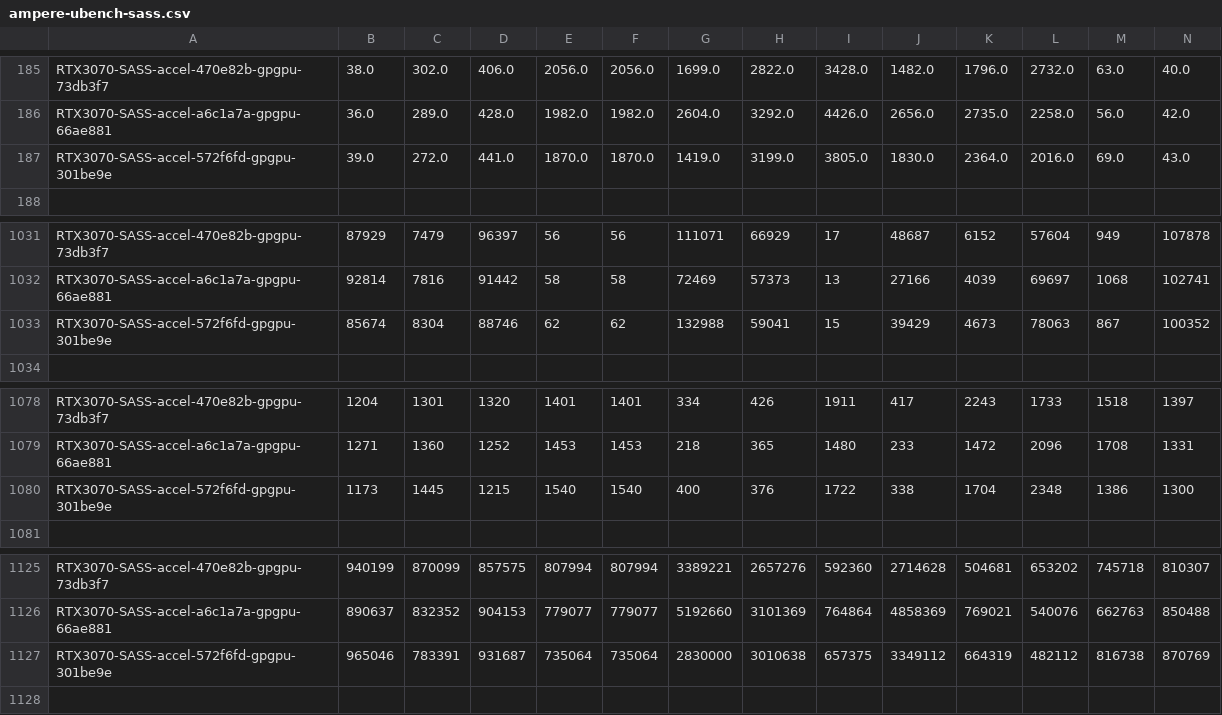
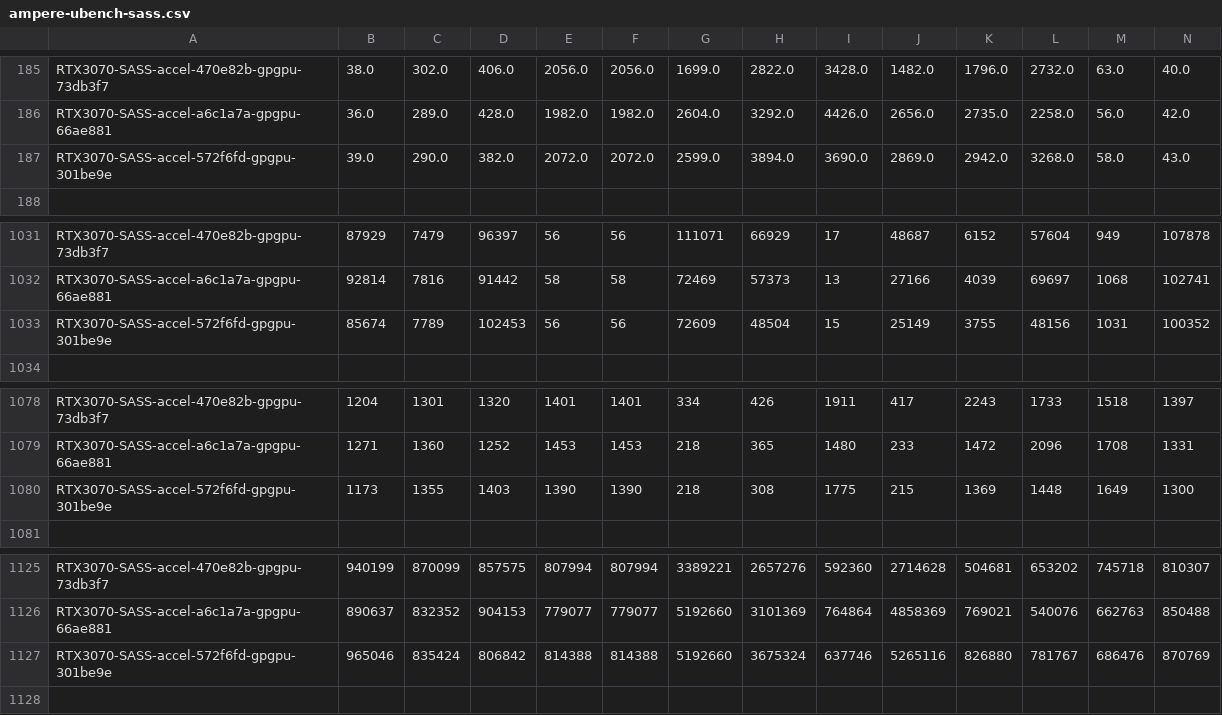
Before and after one commit to accel-sim/statistics-archive, a CSV file: ubench/ampere-ubench-sass.csv, drawn as a sheet; only a part is shown, gaps mark what is left out; removed rows and columns are numbered as before the commit, all else as after; rows hold the shown columns only; the diff names each change by its address in the sheet, - before the commit and + after, or states it on an @@ line.

Commit message:
Jenkins automated checkin Accel-Sim/accel-sim-framework/dev Build:30

```diff
--- a/ubench/ampere-ubench-sass.csv
+++ b/ubench/ampere-ubench-sass.csv
-row 187: RTX3070-SASS-accel-572f6fd-gpgpu-301be9e | 39.0 | 272.0 | 441.0 | 1870.0 | 1870.0 | 1419.0 | 3199.0 | 3805.0 | 1830.0 | 2364.0 | 2016.0 | 69.0 | 43.0
+row 187: RTX3070-SASS-accel-572f6fd-gpgpu-301be9e | 39.0 | 290.0 | 382.0 | 2072.0 | 2072.0 | 2599.0 | 3894.0 | 3690.0 | 2869.0 | 2942.0 | 3268.0 | 58.0 | 43.0
-row 1033: RTX3070-SASS-accel-572f6fd-gpgpu-301be9e | 85674 | 8304 | 88746 | 62 | 62 | 132988 | 59041 | 15 | 39429 | 4673 | 78063 | 867 | 100352
+row 1033: RTX3070-SASS-accel-572f6fd-gpgpu-301be9e | 85674 | 7789 | 102453 | 56 | 56 | 72609 | 48504 | 15 | 25149 | 3755 | 48156 | 1031 | 100352
-row 1080: RTX3070-SASS-accel-572f6fd-gpgpu-301be9e | 1173 | 1445 | 1215 | 1540 | 1540 | 400 | 376 | 1722 | 338 | 1704 | 2348 | 1386 | 1300
+row 1080: RTX3070-SASS-accel-572f6fd-gpgpu-301be9e | 1173 | 1355 | 1403 | 1390 | 1390 | 218 | 308 | 1775 | 215 | 1369 | 1448 | 1649 | 1300
-row 1127: RTX3070-SASS-accel-572f6fd-gpgpu-301be9e | 965046 | 783391 | 931687 | 735064 | 735064 | 2830000 | 3010638 | 657375 | 3349112 | 664319 | 482112 | 816738 | 870769
+row 1127: RTX3070-SASS-accel-572f6fd-gpgpu-301be9e | 965046 | 835424 | 806842 | 814388 | 814388 | 5192660 | 3675324 | 637746 | 5265116 | 826880 | 781767 | 686476 | 870769
```
Also changed, not shown: ubench/turing-ubench-sass.csv, ubench/v100-ubench-sass.csv.
